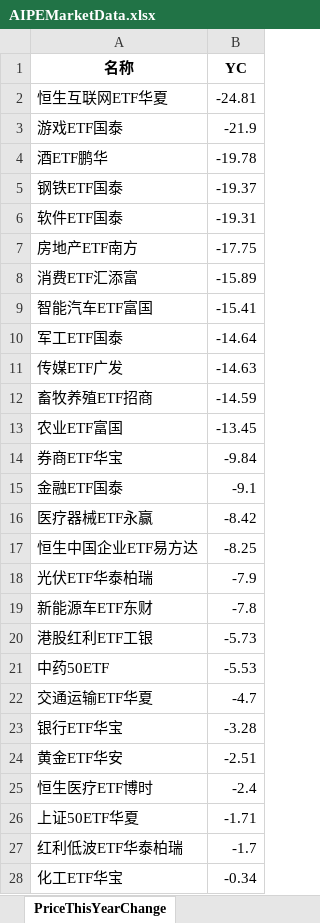
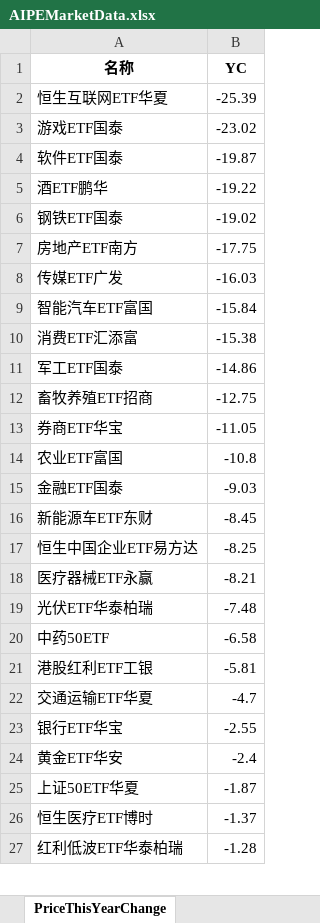
Before and after one commit to digital-era/AIPEMarketDashboard, an Excel workbook: AIPEMarketData.xlsx, sheet PriceThisYearChange, drawn as a sheet; only a part is shown; values as stored, in another font and other column widths than the file's, no borders; removed rows and columns are numbered as before the commit, all else as after; the diff covers the shown part only; the diff names each change by its address in the sheet, - before the commit and + after, or states it on an @@ line.

```diff
--- a/AIPEMarketData.xlsx (sheet PriceThisYearChange)
+++ b/AIPEMarketData.xlsx (sheet PriceThisYearChange)
-B2 (YC): -24.81
+B2 (YC): -25.39
-B3 (YC): -21.9
+B3 (YC): -23.02
+row 4: 软件ETF国泰 | -19.87
-B5 (YC): -19.78
+B5 (YC): -19.22
-B6 (YC): -19.37
+B6 (YC): -19.02
-row 6: 软件ETF国泰 | -19.31
-row 8: 消费ETF汇添富 | -15.89
+row 8: 传媒ETF广发 | -16.03
-B9 (YC): -15.41
+B9 (YC): -15.84
+row 10: 消费ETF汇添富 | -15.38
-B11 (YC): -14.64
+B11 (YC): -14.86
-row 11: 传媒ETF广发 | -14.63
-B12 (YC): -14.59
+B12 (YC): -12.75
-row 13: 农业ETF富国 | -13.45
-B13 (YC): -9.84
+B13 (YC): -11.05
+row 14: 农业ETF富国 | -10.8
-B15 (YC): -9.1
+B15 (YC): -9.03
-row 16: 医疗器械ETF永赢 | -8.42
+row 16: 新能源车ETF东财 | -8.45
+row 18: 医疗器械ETF永赢 | -8.21
-B19 (YC): -7.9
+B19 (YC): -7.48
-row 19: 新能源车ETF东财 | -7.8
-row 20: 港股红利ETF工银 | -5.73
-B20 (YC): -5.53
+B20 (YC): -6.58
+row 21: 港股红利ETF工银 | -5.81
-B23 (YC): -3.28
+B23 (YC): -2.55
-B24 (YC): -2.51
+B24 (YC): -2.4
-row 25: 恒生医疗ETF博时 | -2.4
-B25 (YC): -1.71
+B25 (YC): -1.87
+row 26: 恒生医疗ETF博时 | -1.37
-B27 (YC): -1.7
+B27 (YC): -1.28
-row 28: 化工ETF华宝 | -0.34
```
Also changed, not shown: 10 added rows, 9 removed rows and 22 edited cells elsewhere in this sheet, sheet DistributeHotIndustry, sheet TopStockInTopPotScore, sheet TopStockIn5DaysMainFund, sheet ShareThisYearChange, sheet PriceChangeFrom2021, sheet ShareChangeFrom2021, 7 more sheets, 1 other file.
